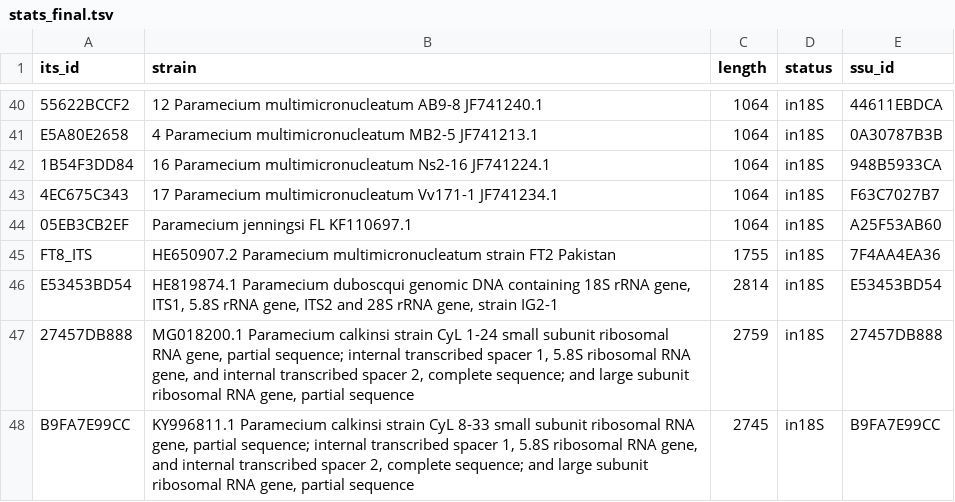
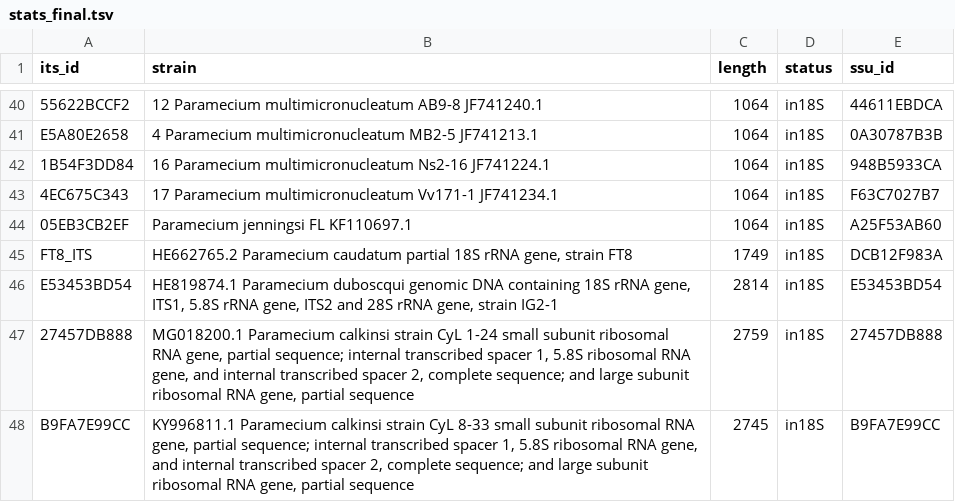
Before and after one commit to Yulia-Yakovleva/parampampam, a TSV file: raw_data/stats/18S_and_ITS/stats_final.tsv, drawn as a sheet; only a part is shown, gaps mark what is left out.

```diff
--- a/raw_data/stats/18S_and_ITS/stats_final.tsv
+++ b/raw_data/stats/18S_and_ITS/stats_final.tsv
@@ -44,3 +44,3 @@ E5A80E2658	4 Paramecium multimicronucleatum MB2-5 JF741213.1	1064	in18S	0A30787B
 05EB3CB2EF	Paramecium jenningsi FL KF110697.1	1064	in18S	A25F53AB60
-FT8_ITS	HE650907.2 Paramecium multimicronucleatum strain FT2 Pakistan	1755	in18S	7F4AA4EA36
+FT8_ITS	HE662765.2 Paramecium caudatum partial 18S rRNA gene, strain FT8	1749	in18S	DCB12F983A
 E53453BD54	HE819874.1 Paramecium duboscqui genomic DNA containing 18S rRNA gene, ITS1, 5.8S rRNA gene, ITS2 and 28S rRNA gene, strain IG2-1	2814	in18S	E53453BD54
```
Also changed, not shown: 21 other files.
